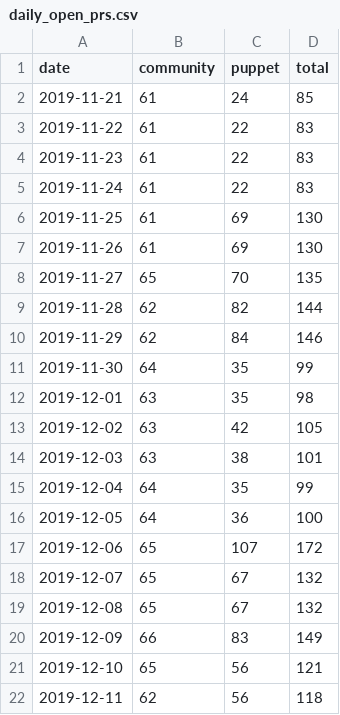
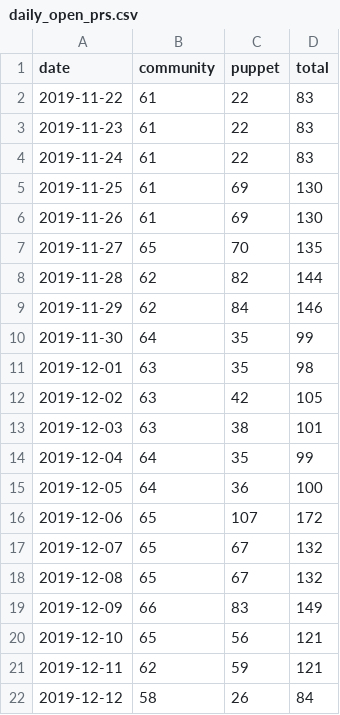
Before and after one commit to underscorgan/community_management, a CSV file: daily_open_prs.csv, drawn as a sheet.

```diff
--- a/daily_open_prs.csv
+++ b/daily_open_prs.csv
@@ -1,3 +1,2 @@
 date,community,puppet,total
-2019-11-21,61,24,85
 2019-11-22,61,22,83
@@ -21,2 +20,3 @@ date,community,puppet,total
 2019-12-10,65,56,121
-2019-12-11,62,56,118
+2019-12-11,62,59,121
+2019-12-12,58,26,84
```
Also changed, not shown: created_per_day.csv, docs/created_per_day.csv, 15 other files.
